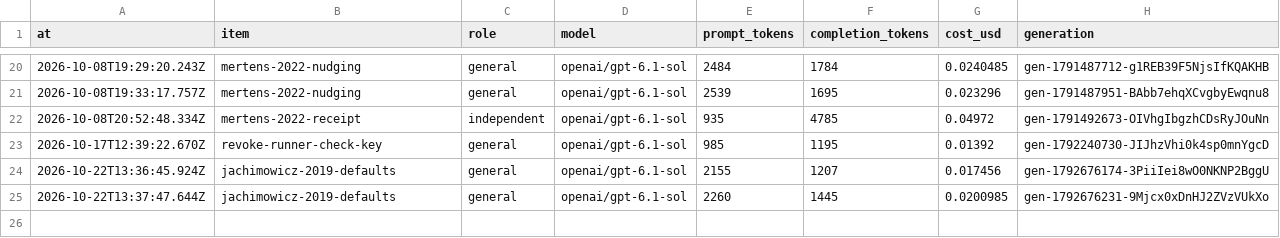
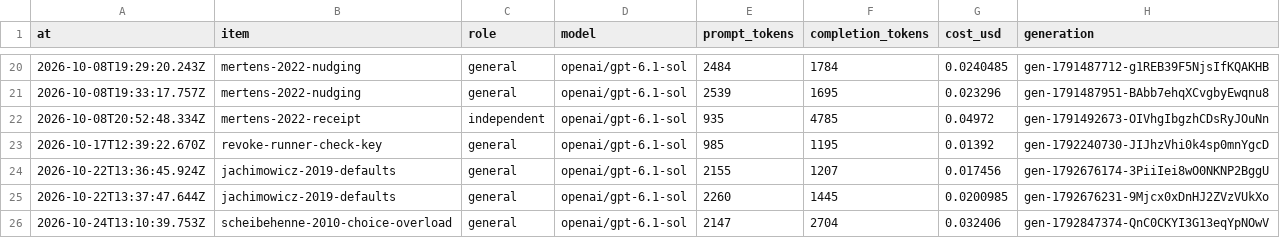
Before and after one commit to Camera-Lucida-Stack/calopteryx, a CSV file: records/costs/reviews.csv, drawn as a sheet; only a part is shown, gaps mark what is left out.

```diff
--- a/records/costs/reviews.csv
+++ b/records/costs/reviews.csv
@@ -25 +25,2 @@ at,item,role,model,prompt_tokens,completion_tokens,cost_usd,generation
 2026-10-22T13:37:47.644Z,jachimowicz-2019-defaults,general,openai/gpt-6.1-sol,2260,1445,0.0200985,gen-1792676231-9Mjcx0xDnHJ2ZVzVUkXo
+2026-10-24T13:10:39.753Z,scheibehenne-2010-choice-overload,general,openai/gpt-6.1-sol,2147,2704,0.032406,gen-1792847374-QnC0CKYI3G13eqYpNOwV
```
Also changed, not shown: 1 other file.
